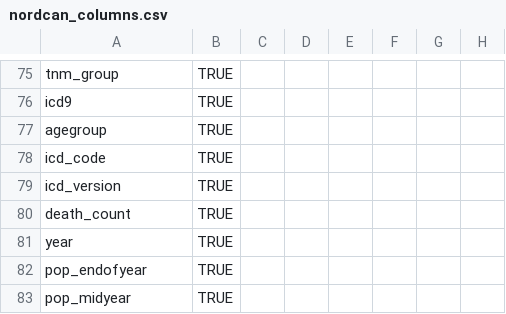
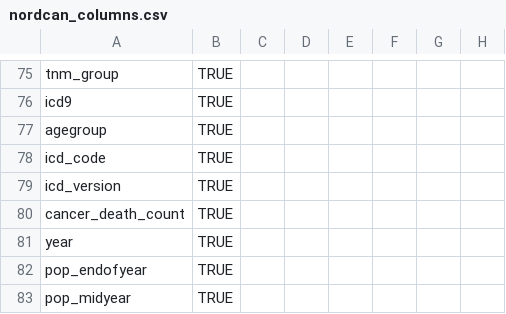
Before and after one commit to CancerRegistryOfNorway/nordcancore, a CSV file: data-raw/nordcan_columns.csv, drawn as a sheet; only a part is shown, gaps mark what is left out; the diff names each change by its address in the sheet, - before the commit and + after, or states it on an @@ line.

Commit message:
death_count -> cancer_death_count

```diff
--- a/data-raw/nordcan_columns.csv
+++ b/data-raw/nordcan_columns.csv
-A80: death_count
+A80: cancer_death_count
```
Also changed, not shown: 3 other files.
